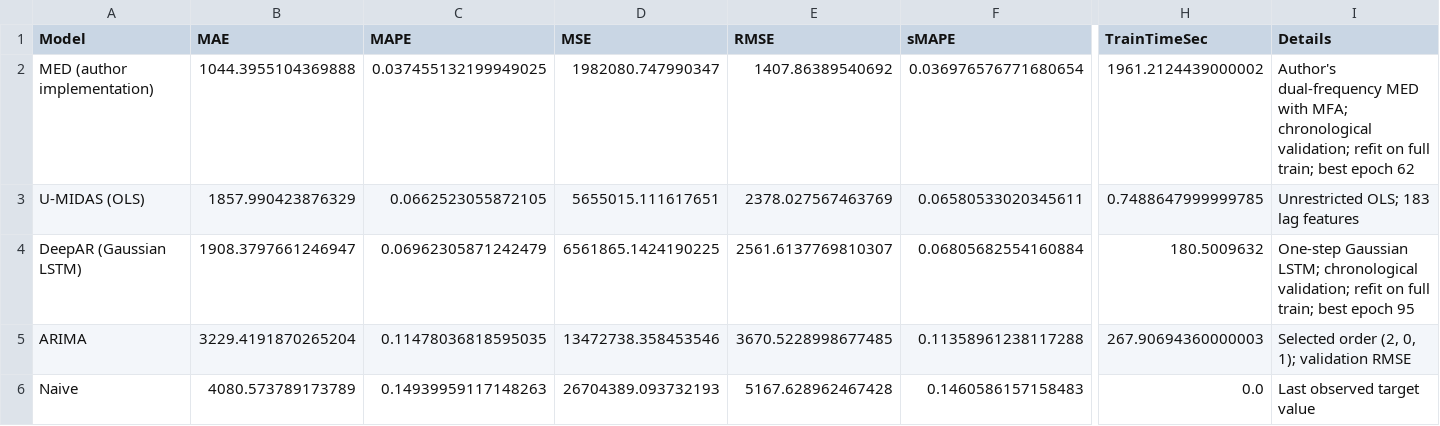
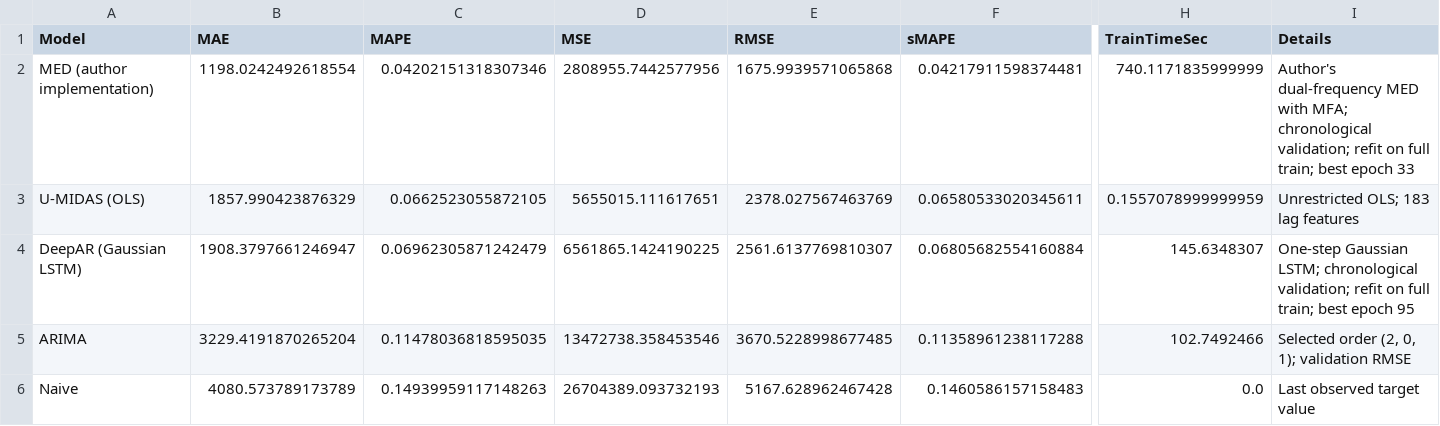
Before and after one commit to impromptu18/PDA_final, a CSV file: results/comparison/comparison_metrics.csv, drawn as a sheet; only a part is shown, gaps mark what is left out; the diff names each change by its address in the sheet, - before the commit and + after, or states it on an @@ line.

Commit message:
update results

```diff
--- a/results/comparison/comparison_metrics.csv
+++ b/results/comparison/comparison_metrics.csv
-B2 (MAE): 1044.3955104369888
+B2 (MAE): 1198.0242492618554
-C2 (MAPE): 0.037455132199949025
+C2 (MAPE): 0.04202151318307346
-D2 (MSE): 1982080.747990347
+D2 (MSE): 2808955.7442577956
-E2 (RMSE): 1407.86389540692
+E2 (RMSE): 1675.9939571065868
-F2 (sMAPE): 0.036976576771680654
+F2 (sMAPE): 0.04217911598374481
-H2 (TrainTimeSec): 1961.2124439000002
+H2 (TrainTimeSec): 740.1171835999999
-I2 (Details): …best epoch 62
+I2 (Details): …best epoch 33
-H3 (TrainTimeSec): 0.7488647999999785
+H3 (TrainTimeSec): 0.1557078999999959
-H4 (TrainTimeSec): 180.5009632
+H4 (TrainTimeSec): 145.6348307
-H5 (TrainTimeSec): 267.90694360000003
+H5 (TrainTimeSec): 102.7492466
```
Also changed, not shown: results/comparison/comparison_predictions.csv, 45 other files.
